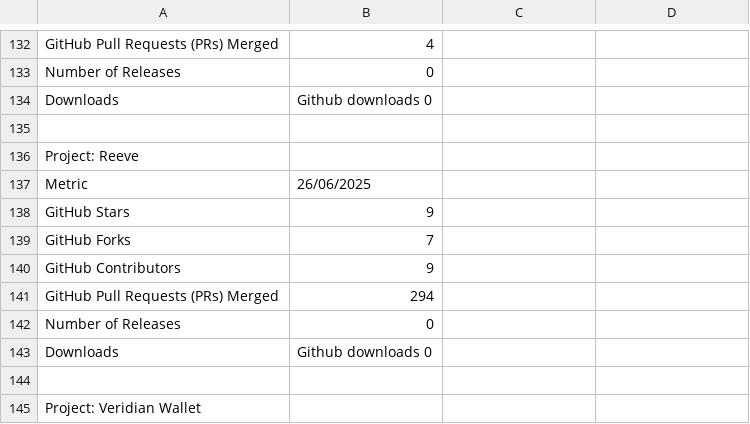
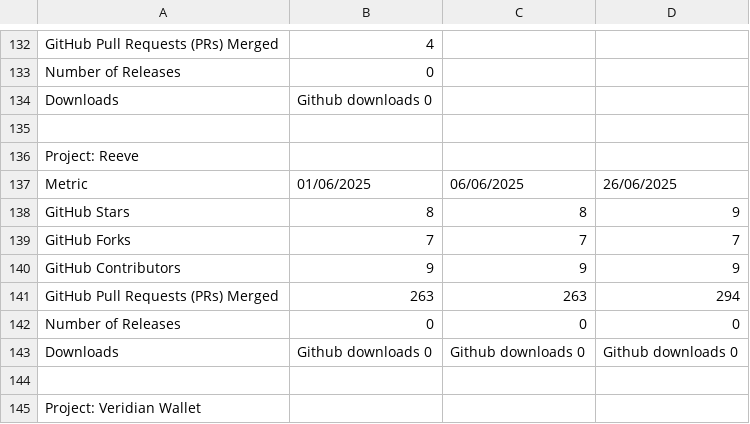
Before and after one commit to darlisagc/Open_source_metrics, a CSV file: open_source_metrics_data.csv, drawn as a sheet; only a part is shown, gaps mark what is left out.

```diff
--- a/open_source_metrics_data.csv
+++ b/open_source_metrics_data.csv
@@ -136,9 +136,9 @@ Downloads,Github downloads 0
 Project: Reeve
-Metric,26/06/2025
-GitHub Stars,9
-GitHub Forks,7
-GitHub Contributors,9
-GitHub Pull Requests (PRs) Merged,294
-Number of Releases,0
-Downloads,Github downloads 0
+Metric,01/06/2025,06/06/2025,26/06/2025
+GitHub Stars,8,8,9
+GitHub Forks,7,7,7
+GitHub Contributors,9,9,9
+GitHub Pull Requests (PRs) Merged,263,263,294
+Number of Releases,0,0,0
+Downloads,Github downloads 0,Github downloads 0,Github downloads 0
 
```
Also changed, not shown: 2 other files.
